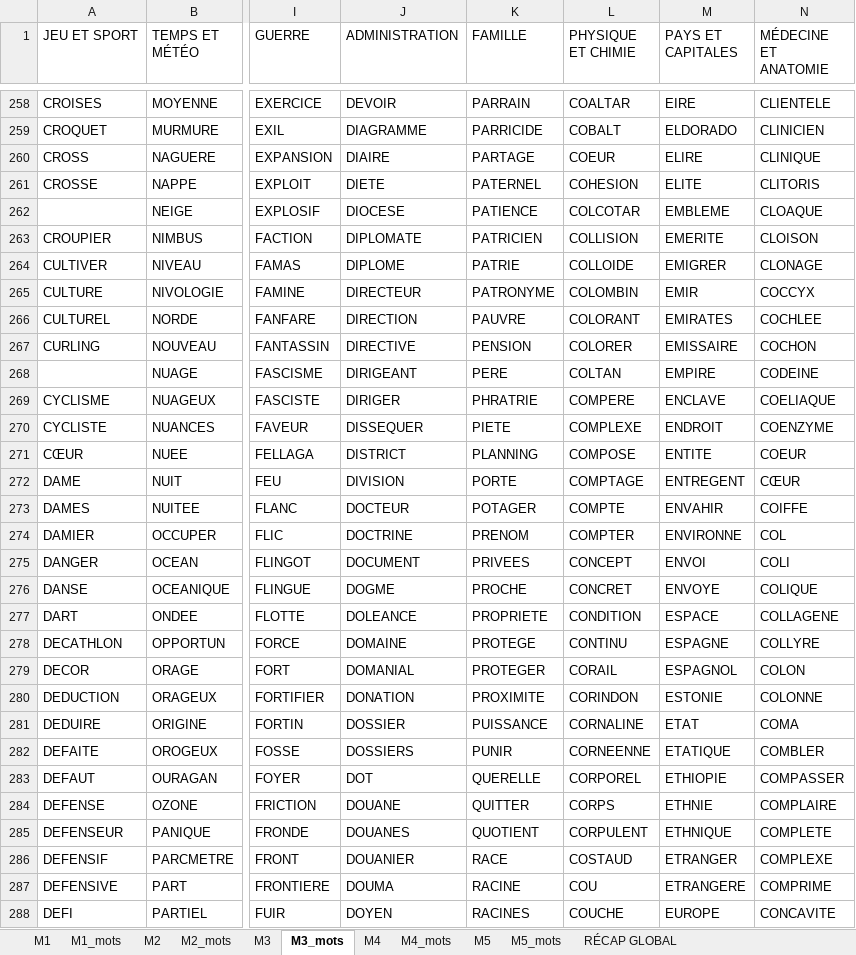
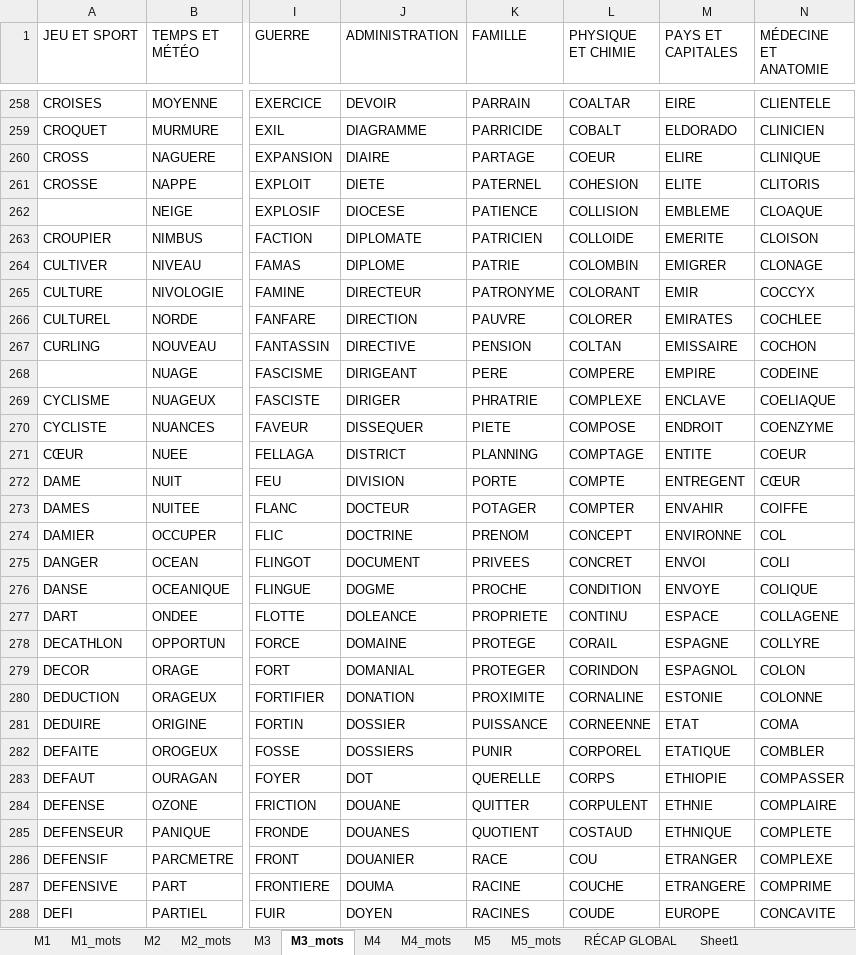
Before and after one commit to beldjehemalkma-bit/ALKAMO, an Excel workbook: ALKAMO_dictionnaire.xlsx, sheet M3_mots, drawn as a sheet; only a part is shown, gaps mark what is left out; values as stored, in another font and other column widths than the file's, no cell formats; conditional formats not drawn; the diff covers the shown part only; the diff names each change by its address in the sheet, - before the commit and + after, or states it on an @@ line.

```diff
--- a/ALKAMO_dictionnaire.xlsx (sheet M3_mots)
+++ b/ALKAMO_dictionnaire.xlsx (sheet M3_mots)
+sheet tab: Sheet1
-L262 (PHYSIQUE ET CHIMIE): COLCOTAR
+L262 (PHYSIQUE ET CHIMIE): COLLISION
-L263 (PHYSIQUE ET CHIMIE): COLLISION
+L263 (PHYSIQUE ET CHIMIE): COLLOIDE
-L264 (PHYSIQUE ET CHIMIE): COLLOIDE
+L264 (PHYSIQUE ET CHIMIE): COLOMBIN
-L265 (PHYSIQUE ET CHIMIE): COLOMBIN
+L265 (PHYSIQUE ET CHIMIE): COLORANT
-L266 (PHYSIQUE ET CHIMIE): COLORANT
+L266 (PHYSIQUE ET CHIMIE): COLORER
-L267 (PHYSIQUE ET CHIMIE): COLORER
+L267 (PHYSIQUE ET CHIMIE): COLTAN
-L268 (PHYSIQUE ET CHIMIE): COLTAN
+L268 (PHYSIQUE ET CHIMIE): COMPERE
-L269 (PHYSIQUE ET CHIMIE): COMPERE
+L269 (PHYSIQUE ET CHIMIE): COMPLEXE
-L270 (PHYSIQUE ET CHIMIE): COMPLEXE
+L270 (PHYSIQUE ET CHIMIE): COMPOSE
-L271 (PHYSIQUE ET CHIMIE): COMPOSE
+L271 (PHYSIQUE ET CHIMIE): COMPTAGE
-L272 (PHYSIQUE ET CHIMIE): COMPTAGE
+L272 (PHYSIQUE ET CHIMIE): COMPTE
-L273 (PHYSIQUE ET CHIMIE): COMPTE
+L273 (PHYSIQUE ET CHIMIE): COMPTER
-L274 (PHYSIQUE ET CHIMIE): COMPTER
+L274 (PHYSIQUE ET CHIMIE): CONCEPT
-L275 (PHYSIQUE ET CHIMIE): CONCEPT
+L275 (PHYSIQUE ET CHIMIE): CONCRET
-L276 (PHYSIQUE ET CHIMIE): CONCRET
+L276 (PHYSIQUE ET CHIMIE): CONDITION
-L277 (PHYSIQUE ET CHIMIE): CONDITION
+L277 (PHYSIQUE ET CHIMIE): CONTINU
-L278 (PHYSIQUE ET CHIMIE): CONTINU
+L278 (PHYSIQUE ET CHIMIE): CORAIL
-L279 (PHYSIQUE ET CHIMIE): CORAIL
+L279 (PHYSIQUE ET CHIMIE): CORINDON
-L280 (PHYSIQUE ET CHIMIE): CORINDON
+L280 (PHYSIQUE ET CHIMIE): CORNALINE
-L281 (PHYSIQUE ET CHIMIE): CORNALINE
+L281 (PHYSIQUE ET CHIMIE): CORNEENNE
-L282 (PHYSIQUE ET CHIMIE): CORNEENNE
+L282 (PHYSIQUE ET CHIMIE): CORPOREL
-L283 (PHYSIQUE ET CHIMIE): CORPOREL
+L283 (PHYSIQUE ET CHIMIE): CORPS
-L284 (PHYSIQUE ET CHIMIE): CORPS
+L284 (PHYSIQUE ET CHIMIE): CORPULENT
-L285 (PHYSIQUE ET CHIMIE): CORPULENT
+L285 (PHYSIQUE ET CHIMIE): COSTAUD
-L286 (PHYSIQUE ET CHIMIE): COSTAUD
+L286 (PHYSIQUE ET CHIMIE): COU
-L287 (PHYSIQUE ET CHIMIE): COU
+L287 (PHYSIQUE ET CHIMIE): COUCHE
-L288 (PHYSIQUE ET CHIMIE): COUCHE
+L288 (PHYSIQUE ET CHIMIE): COUDE
```
Also changed, not shown: other rows of this sheet, sheet M2_mots, sheet M1_mots, sheet M5_mots, sheet M4_mots, sheet M1, sheet RÉCAP GLOBAL, 4 more sheets, cell formats, 1 other file.
